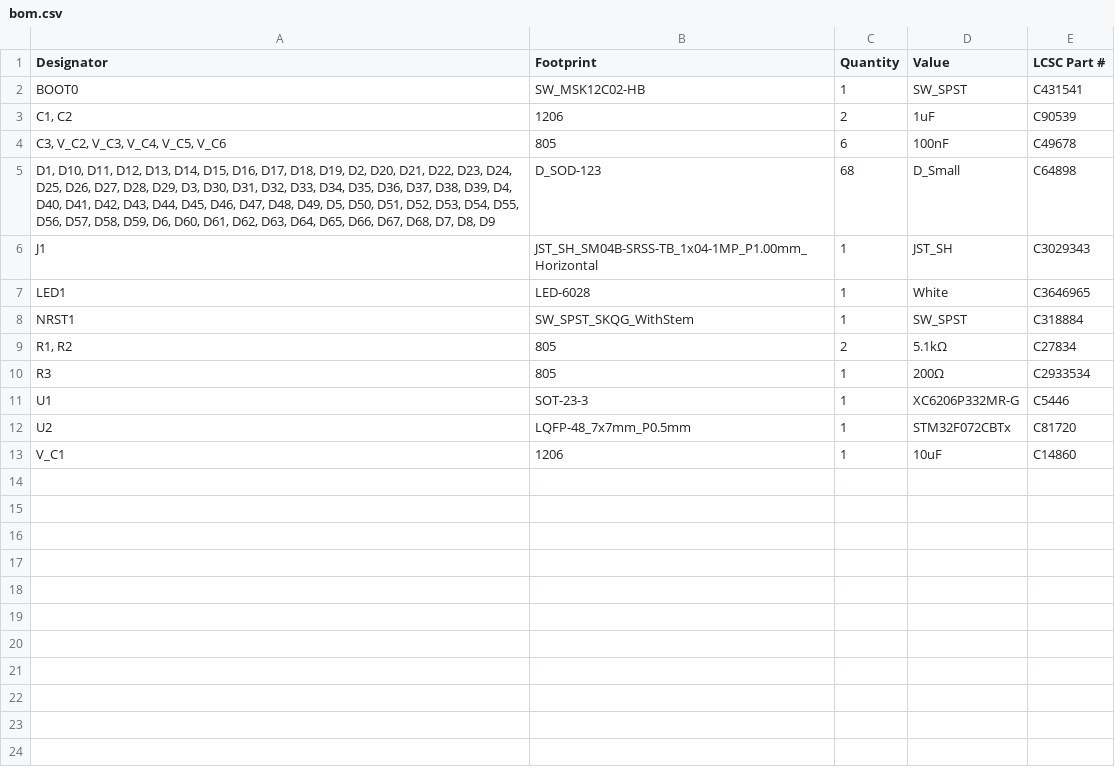
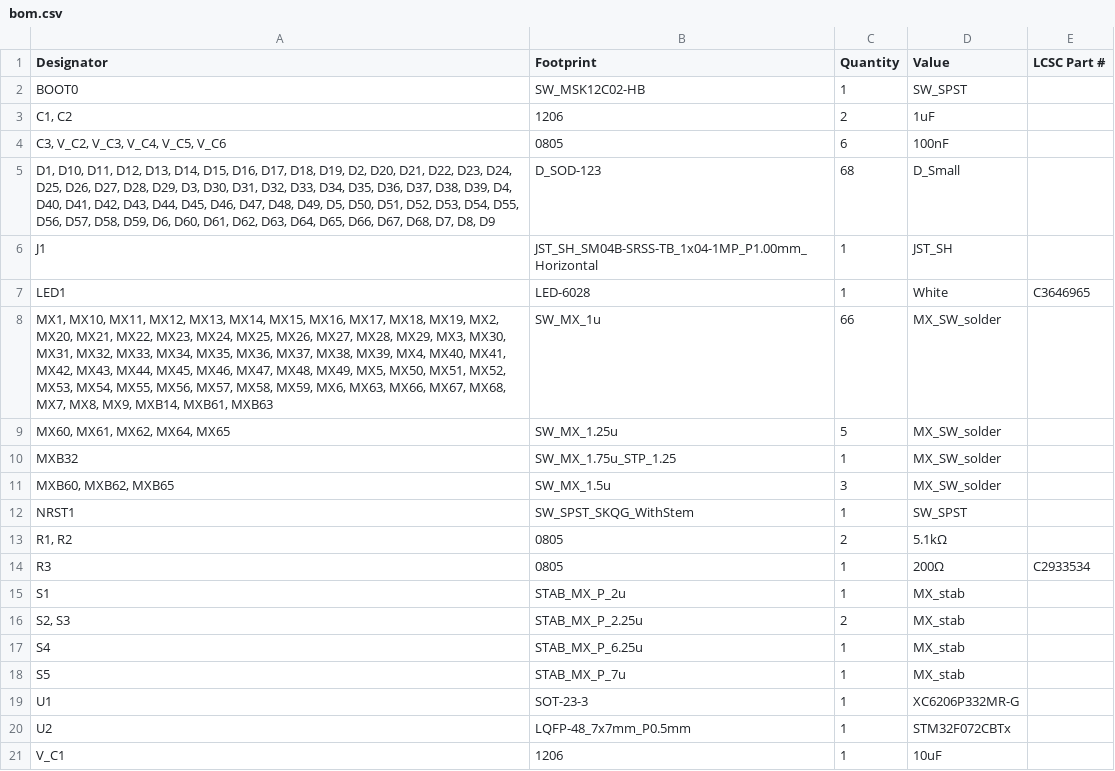
Before and after one commit to ZoharGalili/65_ThePCB, a CSV file: production/bom.csv, drawn as a sheet.

```diff
--- a/production/bom.csv
+++ b/production/bom.csv
@@ -1,13 +1,21 @@
 Designator,Footprint,Quantity,Value,LCSC Part #
-BOOT0,SW_MSK12C02-HB,1,SW_SPST,C431541
-"C1, C2",1206,2,1uF,C90539
-"C3, V_C2, V_C3, V_C4, V_C5, V_C6",805,6,100nF,C49678
-"D1, D10, D11, D12, D13, D14, D15, D16, D17, D18, D19, D2, D20, D21, D22, D23, D24, D25, D26, D27, D28, D29, D3, D30, D31, D32, D33, D34, D35, D36, D37, D38, D39, D4, D40, D41, D42, D43, D44, D45, D46, D47, D48, D49, D5, D50, D51, D52, D53, D54, D55, D56, D57, D58, D59, D6, D60, D61, D62, D63, D64, D65, D66, D67, D68, D7, D8, D9",D_SOD-123,68,D_Small,C64898
-J1,JST_SH_SM04B-SRSS-TB_1x04-1MP_P1.00mm_Horizontal,1,JST_SH,C3029343
+BOOT0,SW_MSK12C02-HB,1,SW_SPST,
+"C1, C2",1206,2,1uF,
+"C3, V_C2, V_C3, V_C4, V_C5, V_C6",0805,6,100nF,
+"D1, D10, D11, D12, D13, D14, D15, D16, D17, D18, D19, D2, D20, D21, D22, D23, D24, D25, D26, D27, D28, D29, D3, D30, D31, D32, D33, D34, D35, D36, D37, D38, D39, D4, D40, D41, D42, D43, D44, D45, D46, D47, D48, D49, D5, D50, D51, D52, D53, D54, D55, D56, D57, D58, D59, D6, D60, D61, D62, D63, D64, D65, D66, D67, D68, D7, D8, D9",D_SOD-123,68,D_Small,
+J1,JST_SH_SM04B-SRSS-TB_1x04-1MP_P1.00mm_Horizontal,1,JST_SH,
 LED1,LED-6028,1,White,C3646965
-NRST1,SW_SPST_SKQG_WithStem,1,SW_SPST,C318884
-"R1, R2",805,2,5.1kΩ,C27834
-R3,805,1,200Ω,C2933534
-U1,SOT-23-3,1,XC6206P332MR-G,C5446
-U2,LQFP-48_7x7mm_P0.5mm,1,STM32F072CBTx,C81720
-V_C1,1206,1,10uF,C14860
+"MX1, MX10, MX11, MX12, MX13, MX14, MX15, MX16, MX17, MX18, MX19, MX2, MX20, MX21, MX22, MX23, MX24, MX25, MX26, MX27, MX28, MX29, MX3, MX30, MX31, MX32, MX33, MX34, MX35, MX36, MX37, MX38, MX39, MX4, MX40, MX41, MX42, MX43, MX44, MX45, MX46, MX47, MX48, MX49, MX5, MX50, MX51, MX52, MX53, MX54, MX55, MX56, MX57, MX58, MX59, MX6, MX63, MX66, MX67, MX68, MX7, MX8, MX9, MXB14, MXB61, MXB63",SW_MX_1u,66,MX_SW_solder,
+"MX60, MX61, MX62, MX64, MX65",SW_MX_1.25u,5,MX_SW_solder,
+MXB32,SW_MX_1.75u_STP_1.25,1,MX_SW_solder,
+"MXB60, MXB62, MXB65",SW_MX_1.5u,3,MX_SW_solder,
+NRST1,SW_SPST_SKQG_WithStem,1,SW_SPST,
+"R1, R2",0805,2,5.1kΩ,
+R3,0805,1,200Ω,C2933534
+S1,STAB_MX_P_2u,1,MX_stab,
+"S2, S3",STAB_MX_P_2.25u,2,MX_stab,
+S4,STAB_MX_P_6.25u,1,MX_stab,
+S5,STAB_MX_P_7u,1,MX_stab,
+U1,SOT-23-3,1,XC6206P332MR-G,
+U2,LQFP-48_7x7mm_P0.5mm,1,STM32F072CBTx,
+V_C1,1206,1,10uF,
```
Also changed, not shown: 11 other files.
